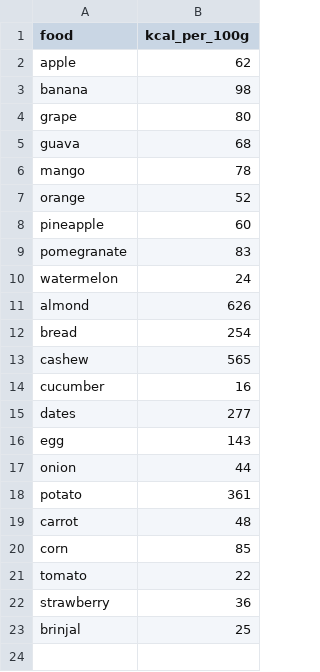
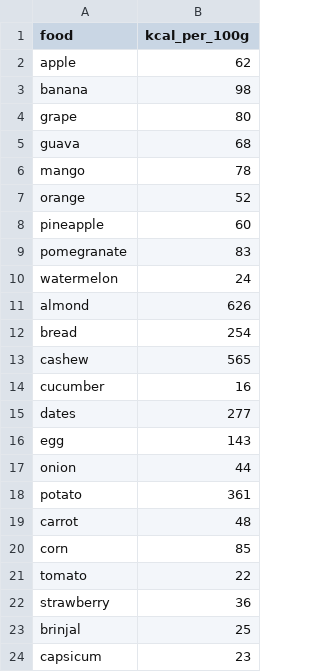
Before and after one commit to AkshataTiw/food_detection_and_calorie_estimation, a CSV file: nutrition.csv, drawn as a sheet; the diff names each change by its address in the sheet, - before the commit and + after, or states it on an @@ line.

```diff
--- a/nutrition.csv
+++ b/nutrition.csv
+row 24: capsicum | 23
```
Also changed, not shown: labels.csv, 41 other files.
